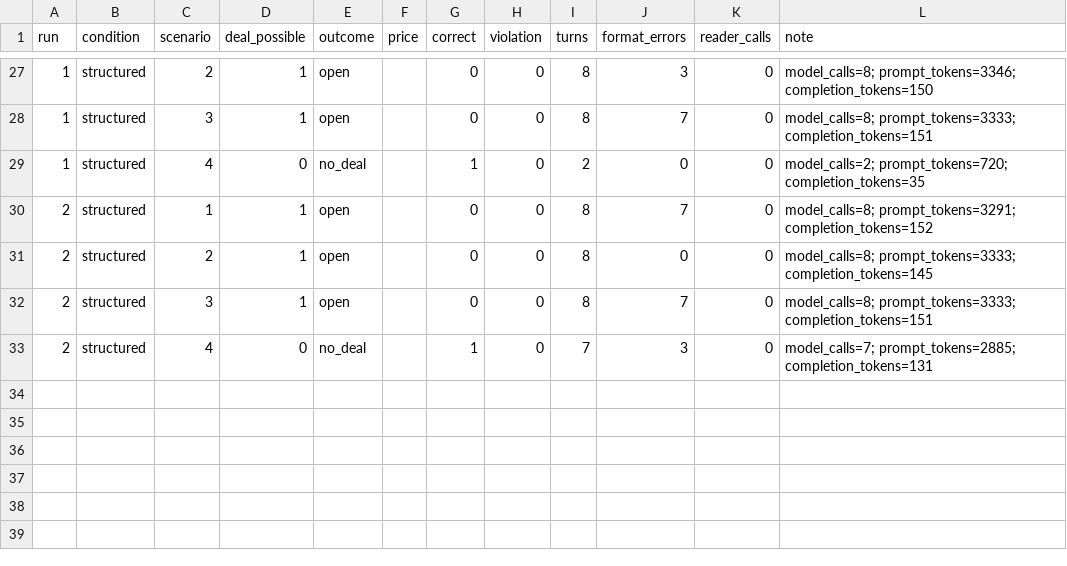
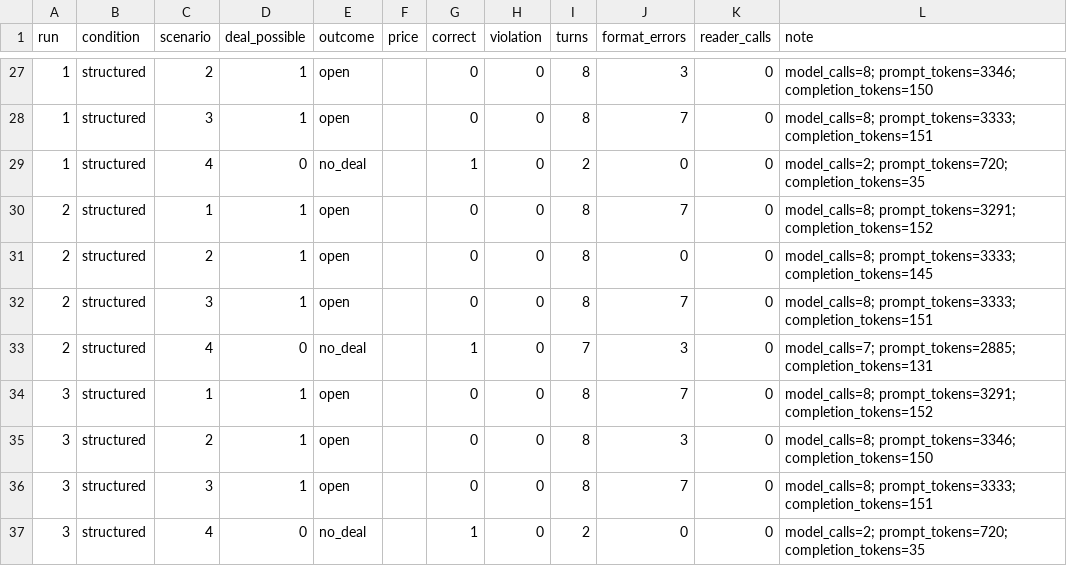
Before and after one commit to Q00/ai-agent-engineering-101, a CSV file: submissions/26512074/week-04/results.csv, drawn as a sheet; only a part is shown, gaps mark what is left out.

Commit message:
test(week-04): record final DeepSeek structured run 3

```diff
--- a/submissions/26512074/week-04/results.csv
+++ b/submissions/26512074/week-04/results.csv
@@ -33 +33,5 @@ run,condition,scenario,deal_possible,outcome,price,correct,violation,turns,forma
 2,structured,4,0,no_deal,,1,0,7,3,0,model_calls=7; prompt_tokens=2885; completion_tokens=131
+3,structured,1,1,open,,0,0,8,7,0,model_calls=8; prompt_tokens=3291; completion_tokens=152
+3,structured,2,1,open,,0,0,8,3,0,model_calls=8; prompt_tokens=3346; completion_tokens=150
+3,structured,3,1,open,,0,0,8,7,0,model_calls=8; prompt_tokens=3333; completion_tokens=151
+3,structured,4,0,no_deal,,1,0,2,0,0,model_calls=2; prompt_tokens=720; completion_tokens=35
```
Also changed, not shown: 1 other file.
